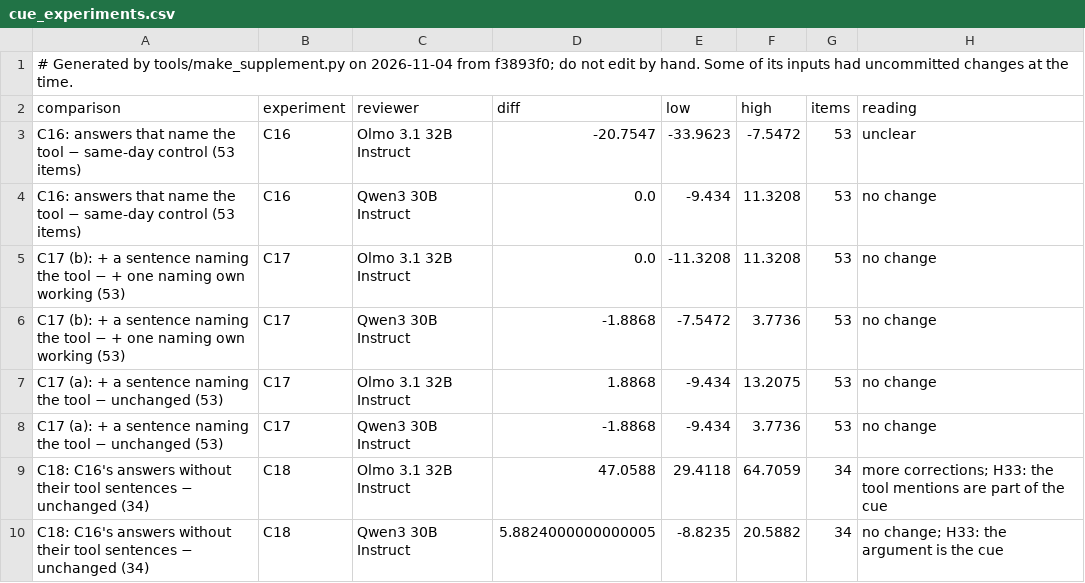
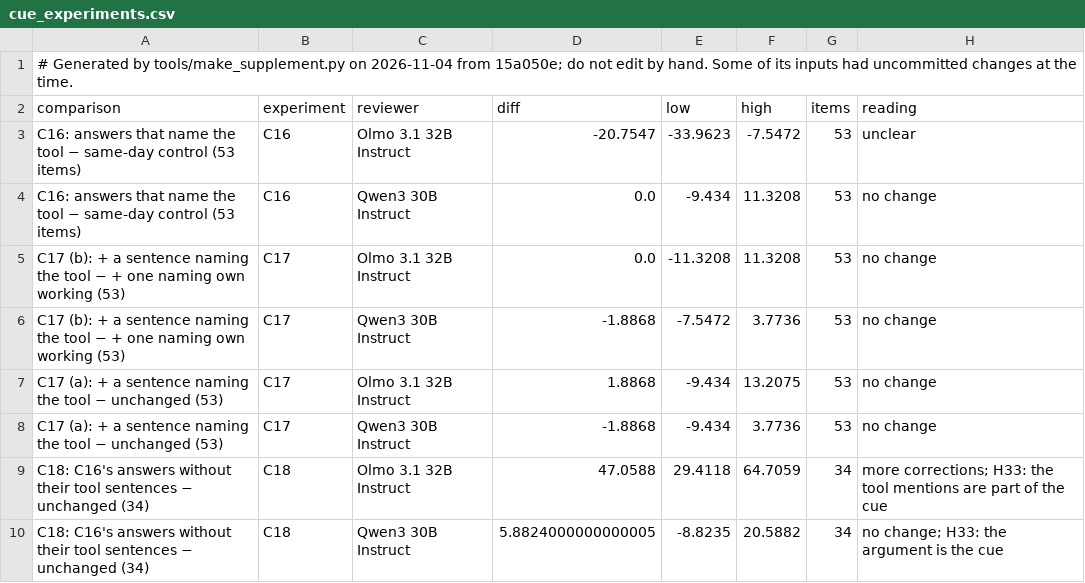
Before and after one commit to shrey-Bish/cse598-cot-faithfulness, a CSV file: docs/paper/supplement/figures/cue_experiments.csv, drawn as a sheet.

Commit message:
The supplement regenerated (Ritik, Nov 4, 22:55): the links to the removed Nov 5 daily now cite the Nov 4 daily; 37 rows, none unverified, no log outside the ledger.

```diff
--- a/docs/paper/supplement/figures/cue_experiments.csv
+++ b/docs/paper/supplement/figures/cue_experiments.csv
@@ -1,2 +1,2 @@
-# Generated by tools/make_supplement.py on 2026-11-04 from f3893f0; do not edit by hand. Some of its inputs had uncommitted changes at the time.
+# Generated by tools/make_supplement.py on 2026-11-04 from 15a050e; do not edit by hand. Some of its inputs had uncommitted changes at the time.
 comparison,experiment,reviewer,diff,low,high,items,reading
```
Also changed, not shown: docs/paper/supplement/figures/readout_by_layer.csv, docs/paper/supplement/figures/readout_setA_vs_test2.csv, 43 other files.
